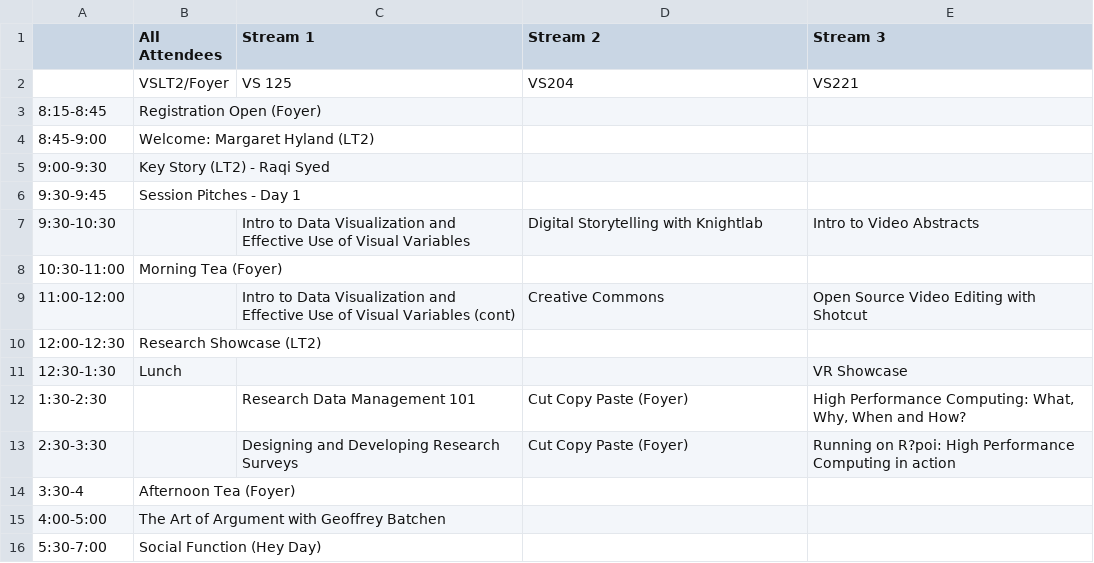
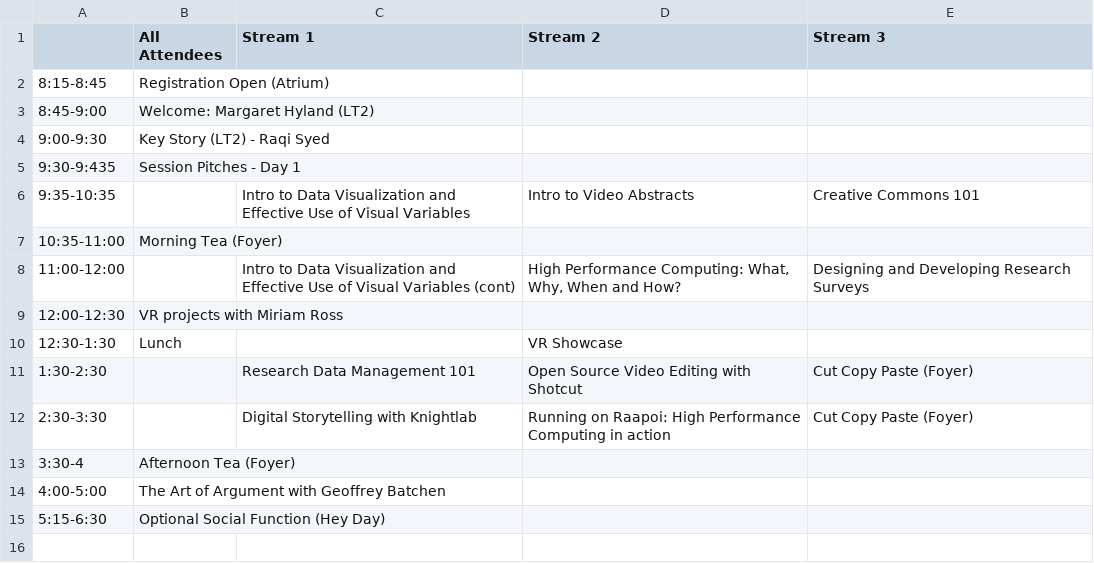
Before and after one commit to resbaz/resbaz2019, a CSV file: wellington/Welli_Thurs_Times.csv, drawn as a sheet.

```diff
--- a/wellington/Welli_Thurs_Times.csv
+++ b/wellington/Welli_Thurs_Times.csv
@@ -1,16 +1,15 @@
 ,All Attendees,Stream 1 ,Stream 2,Stream 3
-,VSLT2/Foyer,VS 125,VS204,VS221
-8:15-8:45,Registration Open (Foyer),,,
+8:15-8:45,Registration Open (Atrium),,,
 8:45-9:00,Welcome: Margaret Hyland (LT2),,,
 9:00-9:30,Key Story (LT2) - Raqi Syed,,,
-9:30-9:45,Session Pitches - Day 1,,,
-9:30-10:30,,Intro to Data Visualization and Effective Use of Visual Variables,Digital Storytelling with Knightlab,Intro to Video Abstracts
-10:30-11:00,Morning Tea  (Foyer),,,
-11:00-12:00,,Intro to Data Visualization and Effective Use of Visual Variables (cont),Creative Commons ,Open Source Video Editing with Shotcut
-12:00-12:30,Research Showcase (LT2),,,
-12:30-1:30,Lunch,,,VR Showcase
-1:30-2:30,,Research Data Management 101,Cut Copy Paste (Foyer),"High Performance Computing: What, Why, When and How?"
-2:30-3:30,,Designing and Developing Research Surveys,Cut Copy Paste (Foyer),Running on R?poi: High Performance Computing in action
+9:30-9:435,Session Pitches - Day 1,,,
+9:35-10:35,,Intro to Data Visualization and Effective Use of Visual Variables,Intro to Video Abstracts,Creative Commons 101
+10:35-11:00,Morning Tea  (Foyer),,,
+11:00-12:00,,Intro to Data Visualization and Effective Use of Visual Variables (cont),"High Performance Computing: What, Why, When and How?",Designing and Developing Research Surveys
+12:00-12:30,VR projects with Miriam Ross ,,,
+12:30-1:30,Lunch,,VR Showcase,
+1:30-2:30,,Research Data Management 101,Open Source Video Editing with Shotcut,Cut Copy Paste (Foyer)
+2:30-3:30,,Digital Storytelling with Knightlab,Running on Raapoi: High Performance Computing in action,Cut Copy Paste (Foyer)
 3:30-4,Afternoon Tea (Foyer),,,
 4:00-5:00,The Art of Argument with Geoffrey Batchen,,,
-5:30-7:00,Social Function (Hey Day),,,
+5:15-6:30,Optional Social Function (Hey Day),,,
```
Also changed, not shown: wellington/Welli_Fri_Times.csv, 3 other files.
